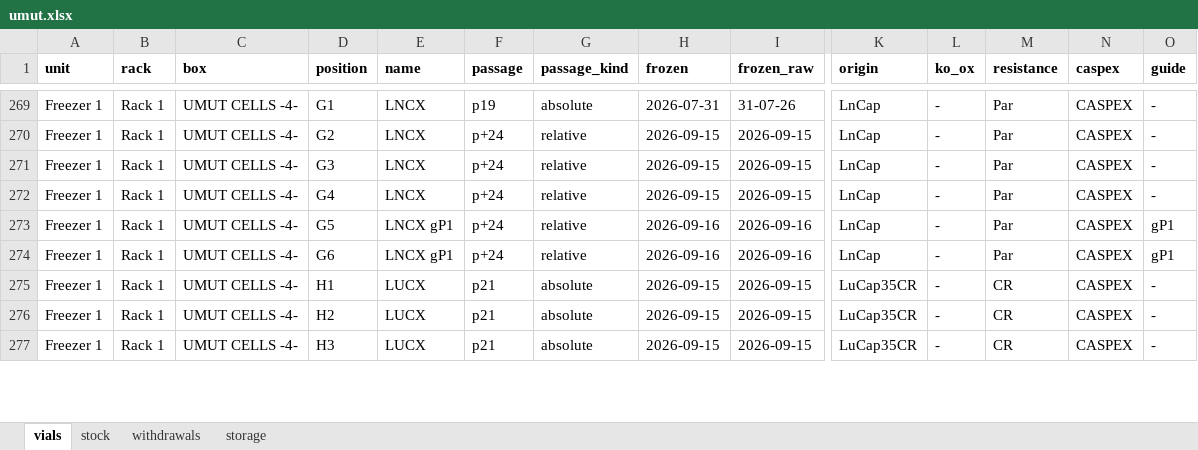
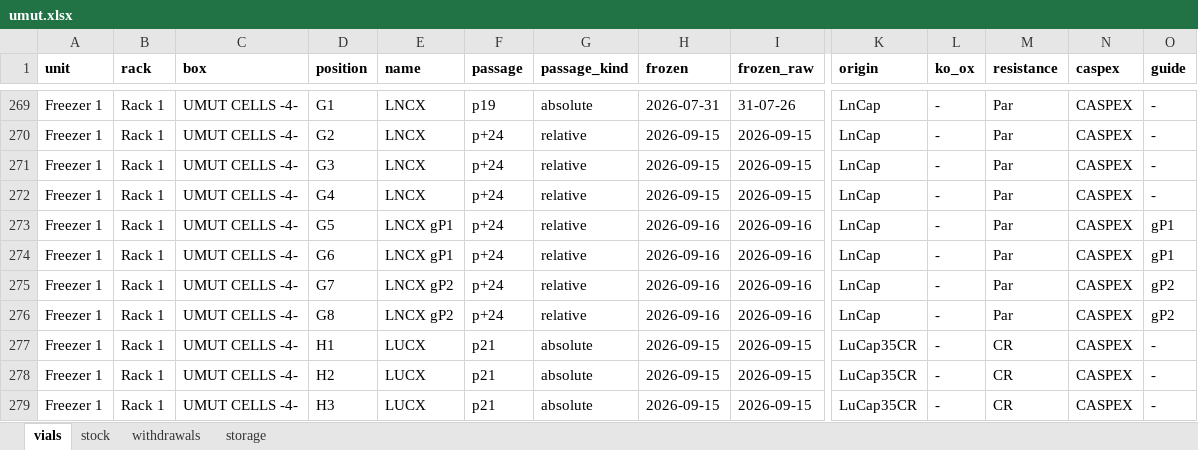
Before and after one commit to ucagiral/cagiral-schedule, an Excel workbook: cellstocks/data/umut.xlsx, sheet vials, drawn as a sheet; only a part is shown, gaps mark what is left out; values as stored, in another font and other column widths than the file's, no borders; rows hold the shown columns only; the diff names each change by its address in the sheet, - before the commit and + after, or states it on an @@ line.

Commit message:
Add 2 × LNCX gP2 from unknown device

```diff
--- a/cellstocks/data/umut.xlsx (sheet vials)
+++ b/cellstocks/data/umut.xlsx (sheet vials)
+row 275: Freezer 1 | Rack 1 | UMUT CELLS -4- | G7 | LNCX gP2 | p+24 | relative | 2026-09-16 | 2026-09-16 | LnCap | - | Par | CASPEX | gP2
+row 276: Freezer 1 | Rack 1 | UMUT CELLS -4- | G8 | LNCX gP2 | p+24 | relative | 2026-09-16 | 2026-09-16 | LnCap | - | Par | CASPEX | gP2
```
Also changed, not shown: sheet stock, sheet storage, 1 other file.
